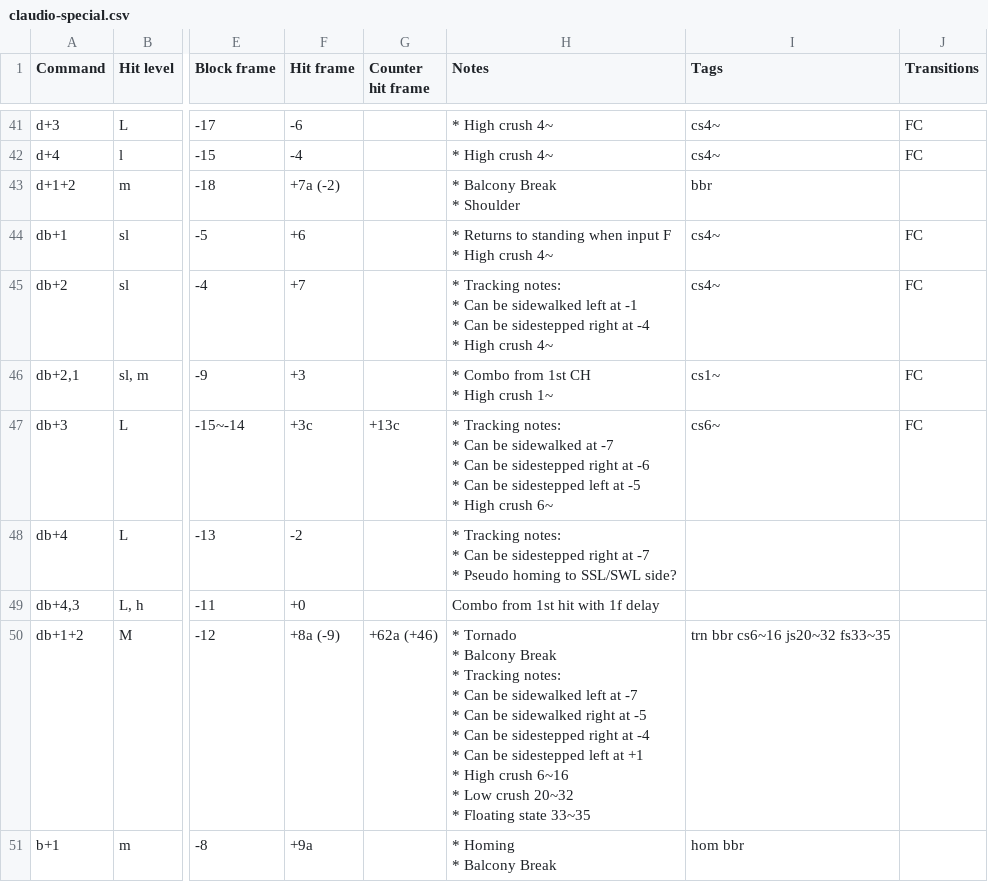
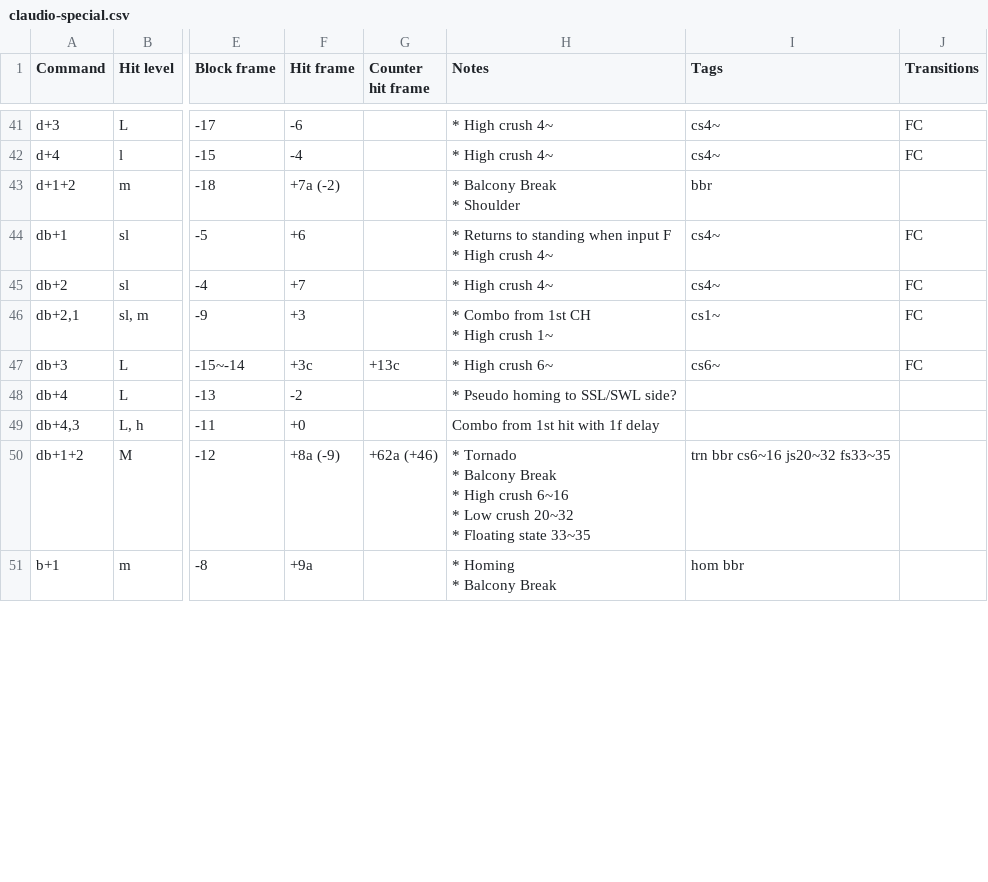
Before and after one commit to pbruvoll/tekkendocs, a CSV file: data/wavuConvertedCsv/claudio/claudio-special.csv, drawn as a sheet; only a part is shown, gaps mark what is left out; ↵ is a line break in a cell; the diff covers the shown part only; the diff names each change by its address in the sheet, - before the commit and + after, or states it on an @@ line.

Commit message:
wavu_2025_12_12 (#414)

```diff
--- a/data/wavuConvertedCsv/claudio/claudio-special.csv
+++ b/data/wavuConvertedCsv/claudio/claudio-special.csv
-H45 (Notes): * Tracking notes: ↵ * Can be sidewalked left at -1 ↵ * Can be sidestepped right at -4 ↵ * High crush…
+H45 (Notes): * High crush…
-H47 (Notes): * Tracking notes: ↵ * Can be sidewalked at -7 ↵ * Can be sidestepped right at -6 ↵ * Can be sidestepped left at -5 ↵ * High crush…
+H47 (Notes): * High crush…
-H48 (Notes): * Tracking notes: ↵ * Can be sidestepped right at -7 ↵ * Pseudo homing…
+H48 (Notes): * Pseudo homing…
-H50 (Notes): …Break ↵ * Tracking notes: ↵ * Can be sidewalked left at -7 ↵ * Can be sidewalked right at -5 ↵ * Can be sidestepped right at -4 ↵ * Can be sidestepped left at +1 ↵ * High crush…
+H50 (Notes): …Break ↵ * High crush…
```
Also changed, not shown: 20 edited cells elsewhere in this file, data/wavuConvertedCsv/clive/clive-special.csv, data/wavuConvertedCsv/devil-jin/devil-jin-special.csv, 32 other files.
